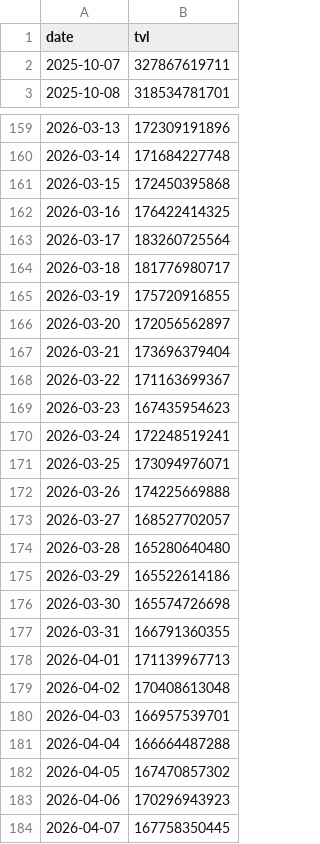
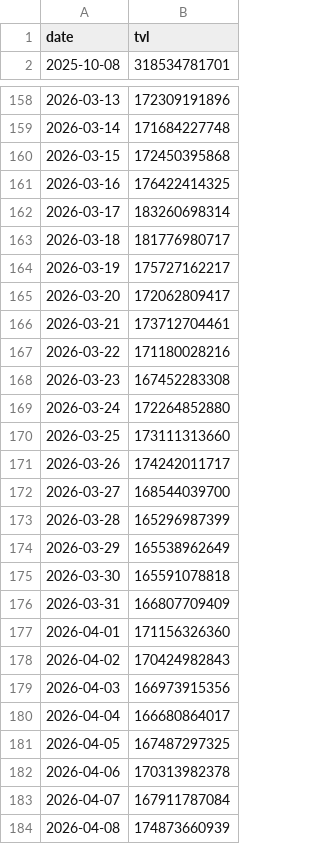
Before and after one commit to DeFi-Kai/kai-site, a CSV file: data/placeholder-post/defi-tvl-6m.csv, drawn as a sheet; only a part is shown, gaps mark what is left out.

```diff
--- a/data/placeholder-post/defi-tvl-6m.csv
+++ b/data/placeholder-post/defi-tvl-6m.csv
@@ -1,3 +1,2 @@
 date,tvl
-2025-10-07,327867619711
 2025-10-08,318534781701
@@ -162,23 +161,24 @@ date,tvl
 2026-03-16,176422414325
-2026-03-17,183260725564
+2026-03-17,183260698314
 2026-03-18,181776980717
-2026-03-19,175720916855
-2026-03-20,172056562897
-2026-03-21,173696379404
-2026-03-22,171163699367
-2026-03-23,167435954623
-2026-03-24,172248519241
-2026-03-25,173094976071
-2026-03-26,174225669888
-2026-03-27,168527702057
-2026-03-28,165280640480
-2026-03-29,165522614186
-2026-03-30,165574726698
-2026-03-31,166791360355
-2026-04-01,171139967713
-2026-04-02,170408613048
-2026-04-03,166957539701
-2026-04-04,166664487288
-2026-04-05,167470857302
-2026-04-06,170296943923
-2026-04-07,167758350445
+2026-03-19,175727162217
+2026-03-20,172062809417
+2026-03-21,173712704461
+2026-03-22,171180028216
+2026-03-23,167452283308
+2026-03-24,172264852880
+2026-03-25,173111313660
+2026-03-26,174242011717
+2026-03-27,168544039700
+2026-03-28,165296987399
+2026-03-29,165538962649
+2026-03-30,165591078818
+2026-03-31,166807709409
+2026-04-01,171156326360
+2026-04-02,170424982843
+2026-04-03,166973915356
+2026-04-04,166680864017
+2026-04-05,167487297325
+2026-04-06,170313982378
+2026-04-07,167911787084
+2026-04-08,174873660939
```
Also changed, not shown: data/aave-six-months-later/lending-revenue-marketshare.csv, data/aave-six-months-later/mcap-to-outstanding-loans-debug.csv, 3 other files.
